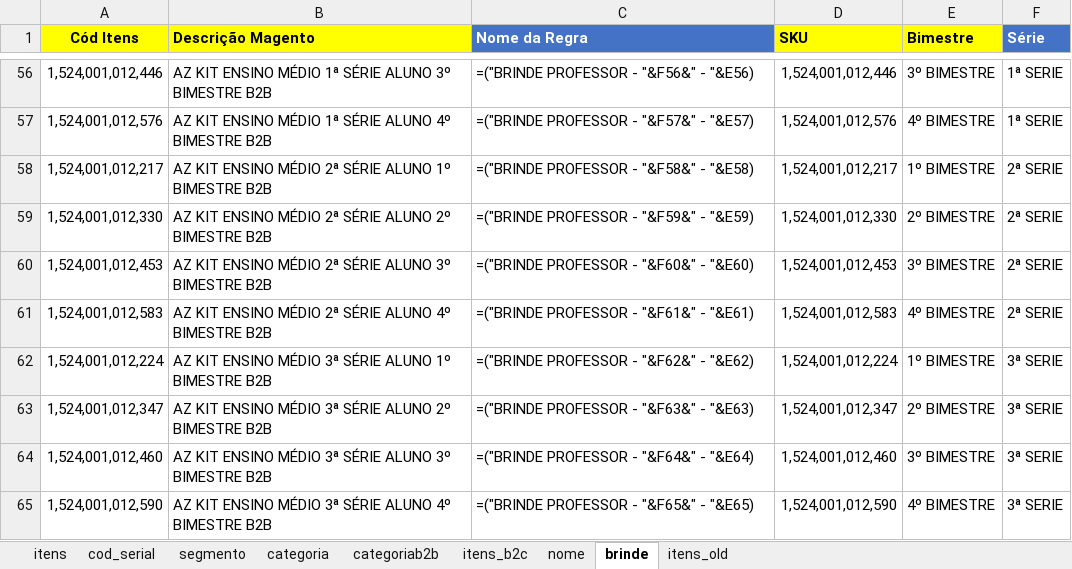
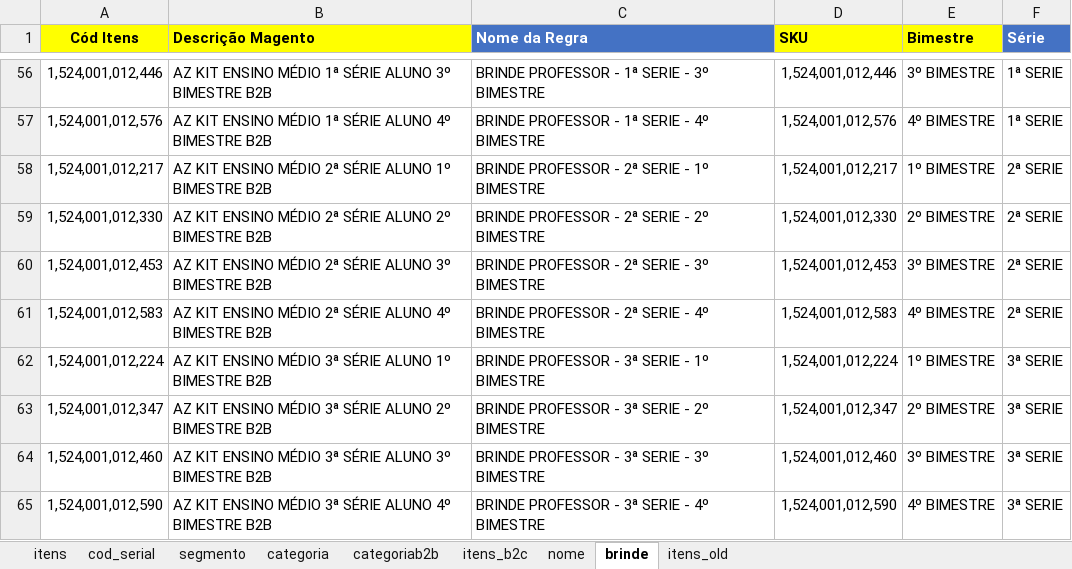
Before and after one commit to andrehsilva/lex-solucao, an Excel workbook: itens.xlsx, sheet brinde, drawn as a sheet; only a part is shown, gaps mark what is left out; values as stored, in another font and other column widths than the file's, no borders; formulas without a stored value are shown as written; the diff covers the shown part only; the diff names each change by its address in the sheet, - before the commit and + after, or states it on an @@ line.

```diff
--- a/itens.xlsx (sheet brinde)
+++ b/itens.xlsx (sheet brinde)
-C56 (Nome da Regra): =("BRINDE PROFESSOR - "&F56&" - "&E56)
+C56 (Nome da Regra): BRINDE PROFESSOR - 1ª SERIE - 3º BIMESTRE
-C57 (Nome da Regra): =("BRINDE PROFESSOR - "&F57&" - "&E57)
+C57 (Nome da Regra): BRINDE PROFESSOR - 1ª SERIE - 4º BIMESTRE
-C58 (Nome da Regra): =("BRINDE PROFESSOR - "&F58&" - "&E58)
+C58 (Nome da Regra): BRINDE PROFESSOR - 2ª SERIE - 1º BIMESTRE
-C59 (Nome da Regra): =("BRINDE PROFESSOR - "&F59&" - "&E59)
+C59 (Nome da Regra): BRINDE PROFESSOR - 2ª SERIE - 2º BIMESTRE
-C60 (Nome da Regra): =("BRINDE PROFESSOR - "&F60&" - "&E60)
+C60 (Nome da Regra): BRINDE PROFESSOR - 2ª SERIE - 3º BIMESTRE
-C61 (Nome da Regra): =("BRINDE PROFESSOR - "&F61&" - "&E61)
+C61 (Nome da Regra): BRINDE PROFESSOR - 2ª SERIE - 4º BIMESTRE
-C62 (Nome da Regra): =("BRINDE PROFESSOR - "&F62&" - "&E62)
+C62 (Nome da Regra): BRINDE PROFESSOR - 3ª SERIE - 1º BIMESTRE
-C63 (Nome da Regra): =("BRINDE PROFESSOR - "&F63&" - "&E63)
+C63 (Nome da Regra): BRINDE PROFESSOR - 3ª SERIE - 2º BIMESTRE
-C64 (Nome da Regra): =("BRINDE PROFESSOR - "&F64&" - "&E64)
+C64 (Nome da Regra): BRINDE PROFESSOR - 3ª SERIE - 3º BIMESTRE
-C65 (Nome da Regra): =("BRINDE PROFESSOR - "&F65&" - "&E65)
+C65 (Nome da Regra): BRINDE PROFESSOR - 3ª SERIE - 4º BIMESTRE
```
Also changed, not shown: 54 edited cells elsewhere in this sheet, sheet itens, 4 other files.
